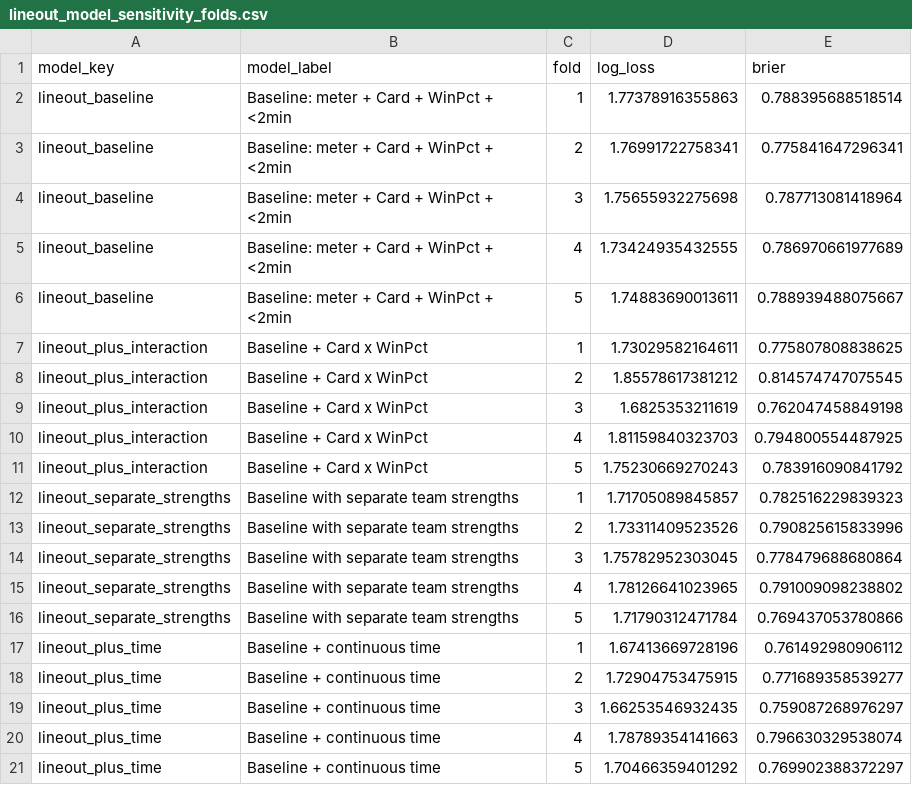
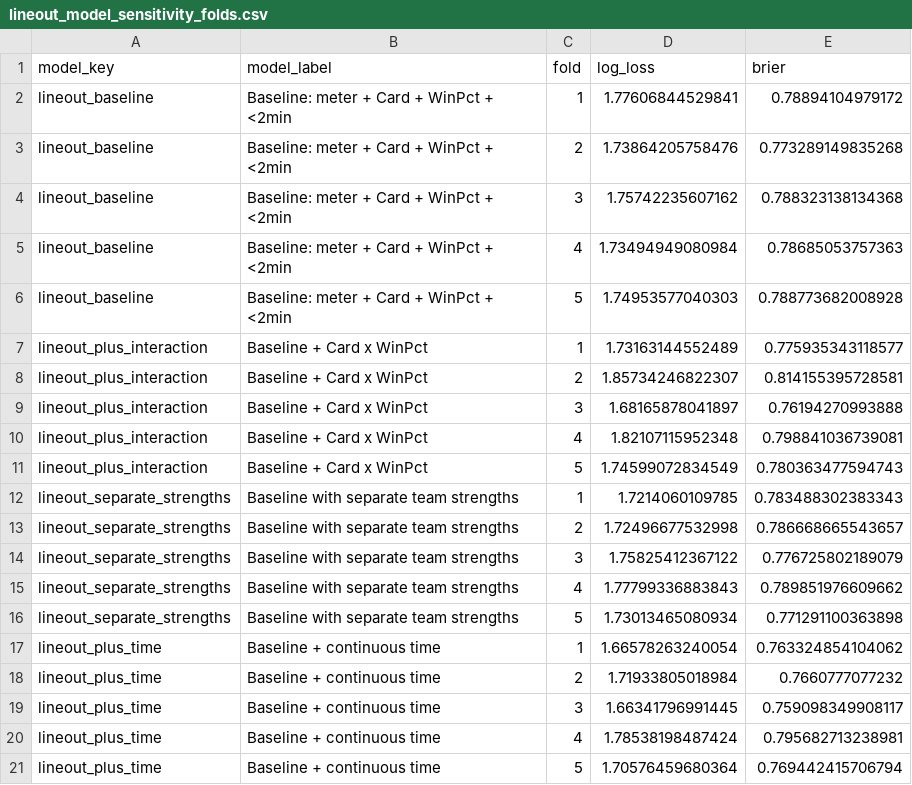
Before and after one commit to WhartonSABI/rugby-ep, a CSV file: data/lineout_model_sensitivity_folds.csv, drawn as a sheet.

```diff
--- a/data/lineout_model_sensitivity_folds.csv
+++ b/data/lineout_model_sensitivity_folds.csv
@@ -1,21 +1,21 @@
 "model_key","model_label","fold","log_loss","brier"
-"lineout_baseline","Baseline: meter + Card + WinPct + <2min",1,1.77378916355863,0.788395688518514
-"lineout_baseline","Baseline: meter + Card + WinPct + <2min",2,1.76991722758341,0.775841647296341
-"lineout_baseline","Baseline: meter + Card + WinPct + <2min",3,1.75655932275698,0.787713081418964
-"lineout_baseline","Baseline: meter + Card + WinPct + <2min",4,1.73424935432555,0.786970661977689
-"lineout_baseline","Baseline: meter + Card + WinPct + <2min",5,1.74883690013611,0.788939488075667
-"lineout_plus_interaction","Baseline + Card x WinPct",1,1.73029582164611,0.775807808838625
-"lineout_plus_interaction","Baseline + Card x WinPct",2,1.85578617381212,0.814574747075545
-"lineout_plus_interaction","Baseline + Card x WinPct",3,1.6825353211619,0.762047458849198
-"lineout_plus_interaction","Baseline + Card x WinPct",4,1.81159840323703,0.794800554487925
-"lineout_plus_interaction","Baseline + Card x WinPct",5,1.75230669270243,0.783916090841792
-"lineout_separate_strengths","Baseline with separate team strengths",1,1.71705089845857,0.782516229839323
-"lineout_separate_strengths","Baseline with separate team strengths",2,1.73311409523526,0.790825615833996
-"lineout_separate_strengths","Baseline with separate team strengths",3,1.75782952303045,0.778479688680864
-"lineout_separate_strengths","Baseline with separate team strengths",4,1.78126641023965,0.791009098238802
-"lineout_separate_strengths","Baseline with separate team strengths",5,1.71790312471784,0.769437053780866
-"lineout_plus_time","Baseline + continuous time",1,1.67413669728196,0.761492980906112
-"lineout_plus_time","Baseline + continuous time",2,1.72904753475915,0.771689358539277
-"lineout_plus_time","Baseline + continuous time",3,1.66253546932435,0.759087268976297
-"lineout_plus_time","Baseline + continuous time",4,1.78789354141663,0.796630329538074
-"lineout_plus_time","Baseline + continuous time",5,1.70466359401292,0.769902388372297
+"lineout_baseline","Baseline: meter + Card + WinPct + <2min",1,1.77606844529841,0.78894104979172
+"lineout_baseline","Baseline: meter + Card + WinPct + <2min",2,1.73864205758476,0.773289149835268
+"lineout_baseline","Baseline: meter + Card + WinPct + <2min",3,1.75742235607162,0.788323138134368
+"lineout_baseline","Baseline: meter + Card + WinPct + <2min",4,1.73494949080984,0.78685053757363
+"lineout_baseline","Baseline: meter + Card + WinPct + <2min",5,1.74953577040303,0.788773682008928
+"lineout_plus_interaction","Baseline + Card x WinPct",1,1.73163144552489,0.775935343118577
+"lineout_plus_interaction","Baseline + Card x WinPct",2,1.85734246822307,0.814155395728581
+"lineout_plus_interaction","Baseline + Card x WinPct",3,1.68165878041897,0.76194270993888
+"lineout_plus_interaction","Baseline + Card x WinPct",4,1.82107115952348,0.798841036739081
+"lineout_plus_interaction","Baseline + Card x WinPct",5,1.74599072834549,0.780363477594743
+"lineout_separate_strengths","Baseline with separate team strengths",1,1.7214060109785,0.783488302383343
+"lineout_separate_strengths","Baseline with separate team strengths",2,1.72496677532998,0.786668665543657
+"lineout_separate_strengths","Baseline with separate team strengths",3,1.75825412367122,0.776725802189079
+"lineout_separate_strengths","Baseline with separate team strengths",4,1.77799336883843,0.789851976609662
+"lineout_separate_strengths","Baseline with separate team strengths",5,1.73013465080934,0.771291100363898
+"lineout_plus_time","Baseline + continuous time",1,1.66578263240054,0.763324854104062
+"lineout_plus_time","Baseline + continuous time",2,1.71933805018984,0.7660777077232
+"lineout_plus_time","Baseline + continuous time",3,1.66341796991445,0.759098349908117
+"lineout_plus_time","Baseline + continuous time",4,1.78538198487424,0.795682713238981
+"lineout_plus_time","Baseline + continuous time",5,1.70576459680364,0.769442415706794
```
Also changed, not shown: data/case_study_all_penalties_bootstrap_summary.csv, data/decision_bootstrap_marker_summary.csv, 36 other files.
